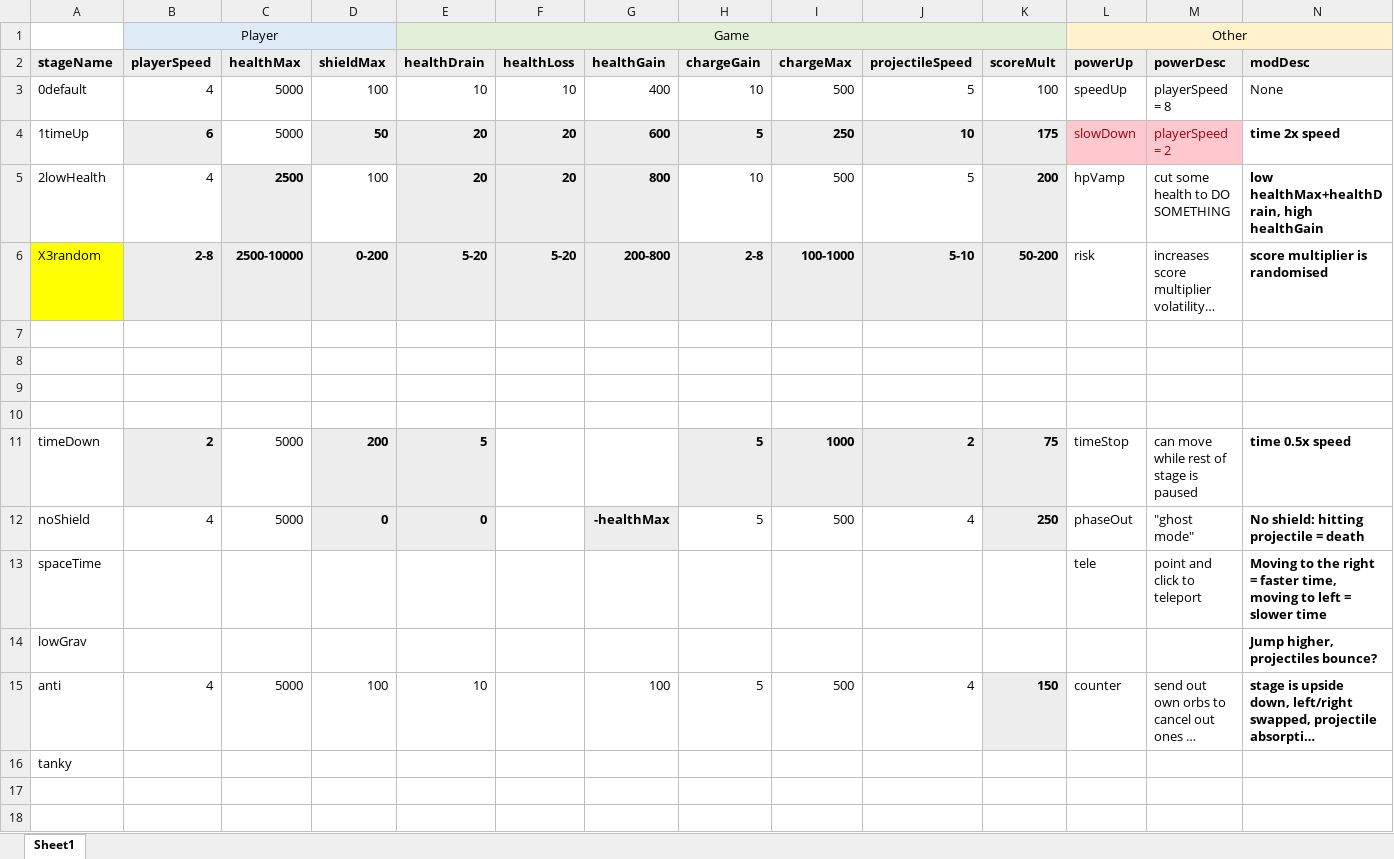
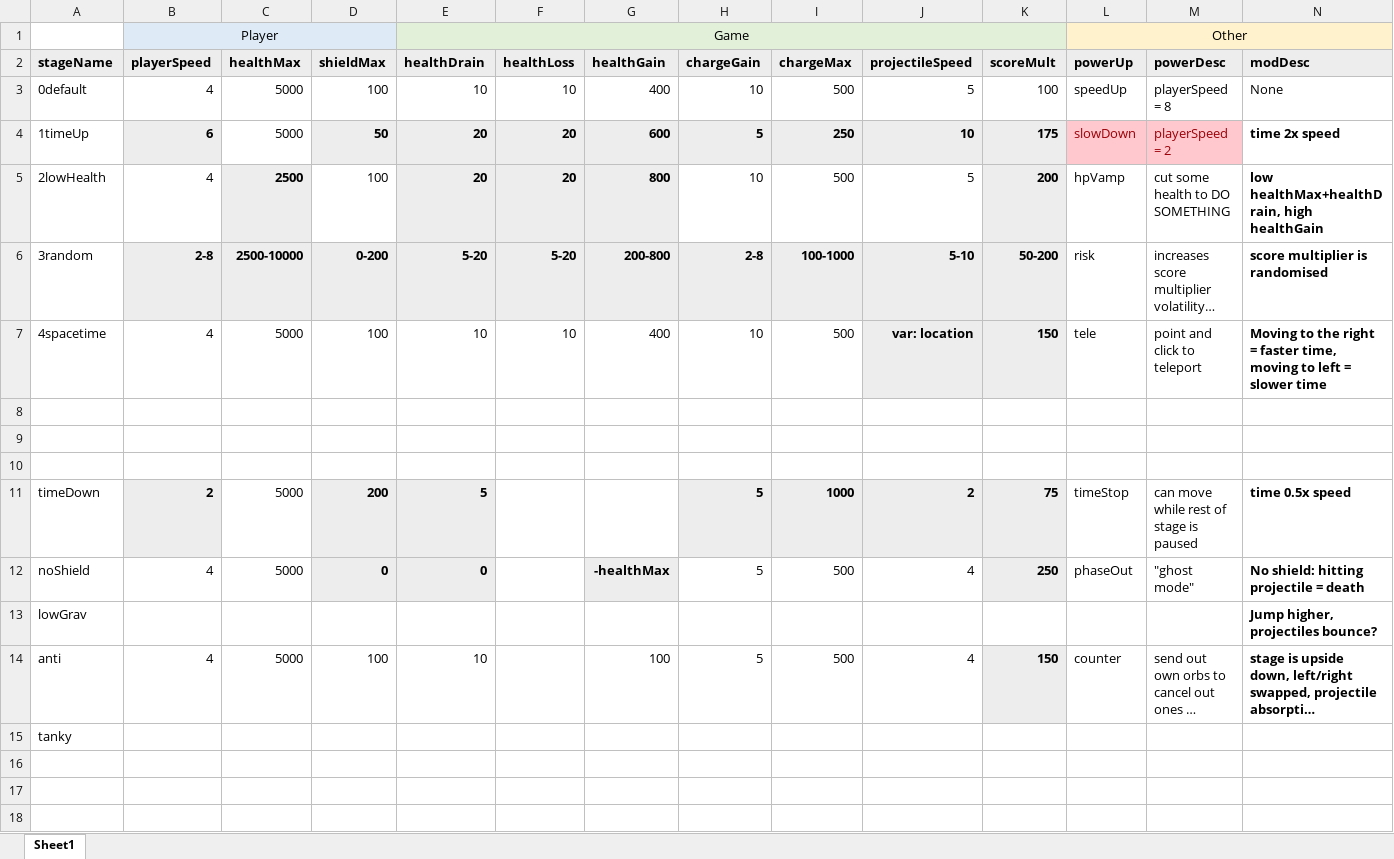
Before and after one commit to leagueofcake/Shift, an Excel workbook: stages.xlsx, sheet Sheet1, drawn as a sheet; only a part is shown; long unchanged cells end in …; values as stored, in another font and other column widths than the file's, no borders; removed rows and columns are numbered as before the commit, all else as after; rows hold the shown columns only; the diff names each change by its address in the sheet, - before the commit and + after, or states it on an @@ line.

Commit message:
Updated stages spreadsheet

```diff
--- a/stages.xlsx (sheet Sheet1)
+++ b/stages.xlsx (sheet Sheet1)
-A6 (stageName): X3random
+A6 (stageName): 3random
-A6 fill: #FFFF00
+A6 fill: none
-row 7: (empty)
+row 7: 4spacetime | 4 | 5000 | 100 | 10 | 10 | 400 | 10 | 500 | var: location | 150 | tele | point and click to teleport | Moving to the right = faster time, moving to left = slower time
-J7:K7 fill: none
+J7:K7 fill: #EDEDED
-row 13: spaceTime |  |  |  |  |  |  |  |  |  |  | tele | point and click to teleport | Moving to the right = faster time, moving to left = slower time
+row 16: (empty)
```
